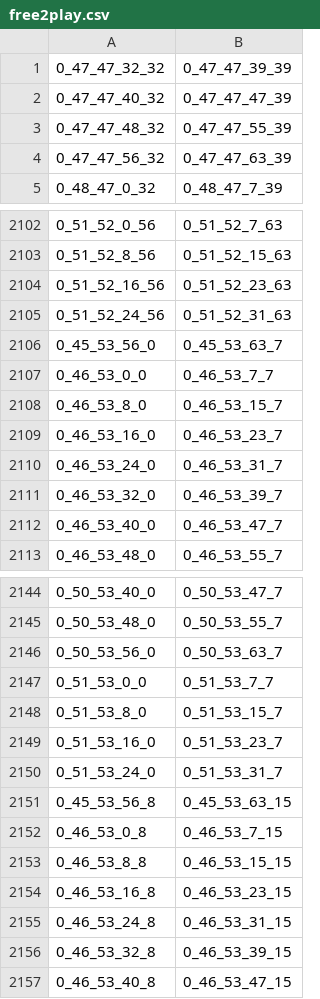
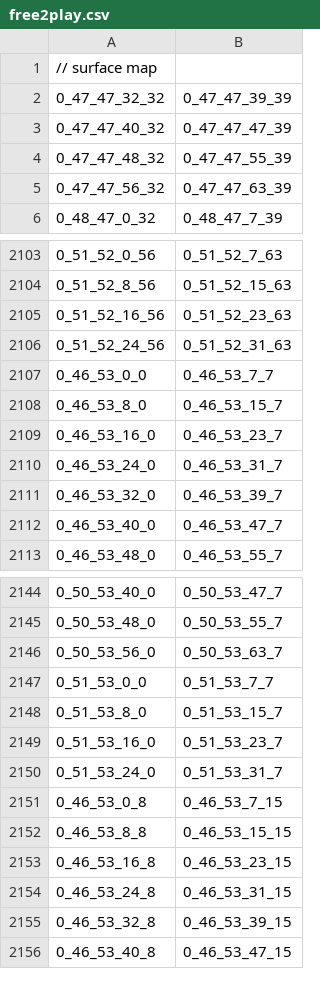
Before and after one commit to AronU/2004Scape, a CSV file: maps/free2play.csv, drawn as a sheet; only a part is shown, gaps mark what is left out; removed rows and columns are numbered as before the commit, all else as after; the diff covers the shown part only; the diff names each change by its address in the sheet, - before the commit and + after, or states it on an @@ line.

```diff
--- a/maps/free2play.csv
+++ b/maps/free2play.csv
+row 1: // surface map
-row 2106: 0_45_53_56_0 | 0_45_53_63_7
-row 2151: 0_45_53_56_8 | 0_45_53_63_15
```
Also changed, not shown: 41 added rows elsewhere in this file.
